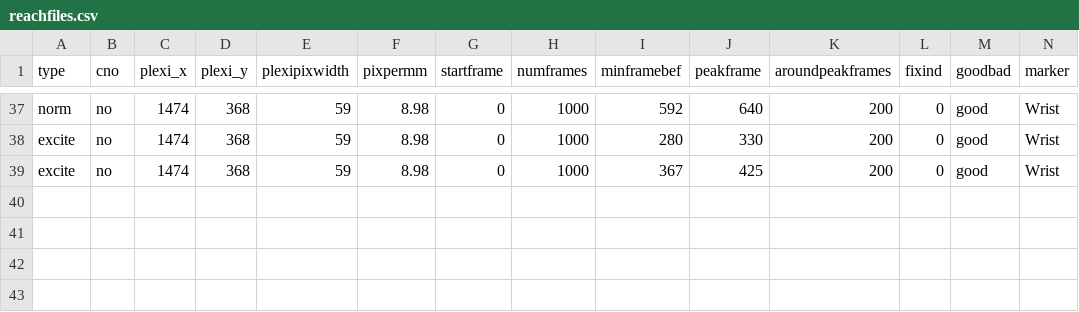
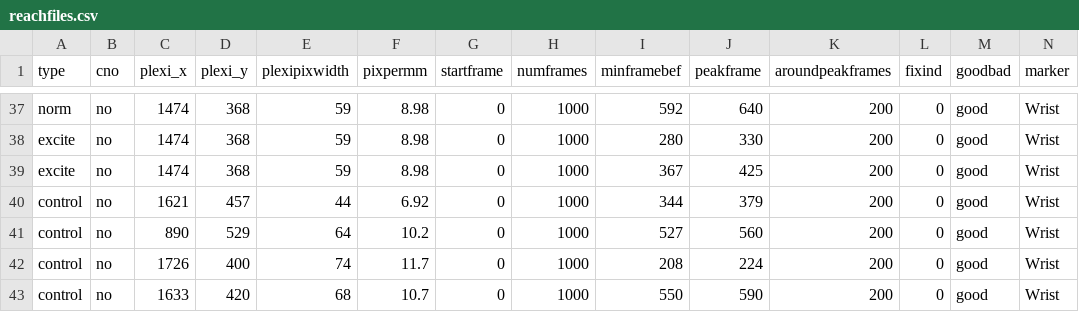
Before and after one commit to gavinkoma/rupertreaching, a CSV file: newdata/reachfiles.csv, drawn as a sheet; only a part is shown, gaps mark what is left out; rows hold the shown columns only; the diff names each change by its address in the sheet, - before the commit and + after, or states it on an @@ line.

Commit message:
added controls from Jac r man track 6-15-2023 ish

```diff
--- a/newdata/reachfiles.csv
+++ b/newdata/reachfiles.csv
+row 40: control | no | 1621 | 457 | 44 | 6.92 | 0 | 1000 | 344 | 379 | 200 | 0 | good | Wrist
+row 41: control | no | 890 | 529 | 64 | 10.2 | 0 | 1000 | 527 | 560 | 200 | 0 | good | Wrist
+row 42: control | no | 1726 | 400 | 74 | 11.7 | 0 | 1000 | 208 | 224 | 200 | 0 | good | Wrist
+row 43: control | no | 1633 | 420 | 68 | 10.7 | 0 | 1000 | 550 | 590 | 200 | 0 | good | Wrist
```
Also changed, not shown: 10 other files.
